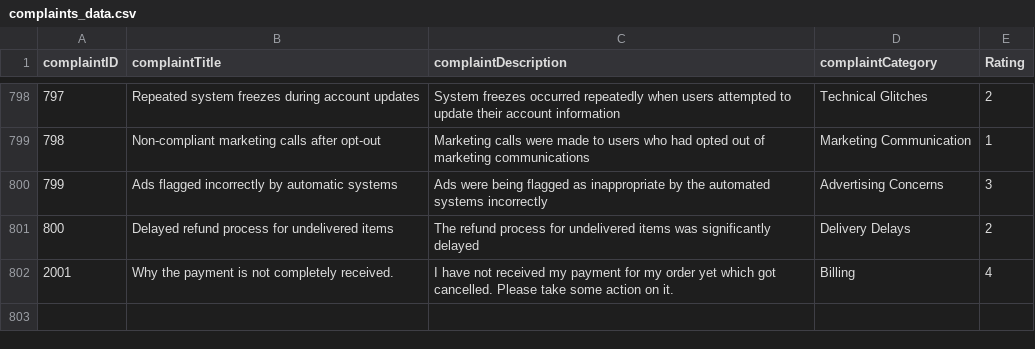
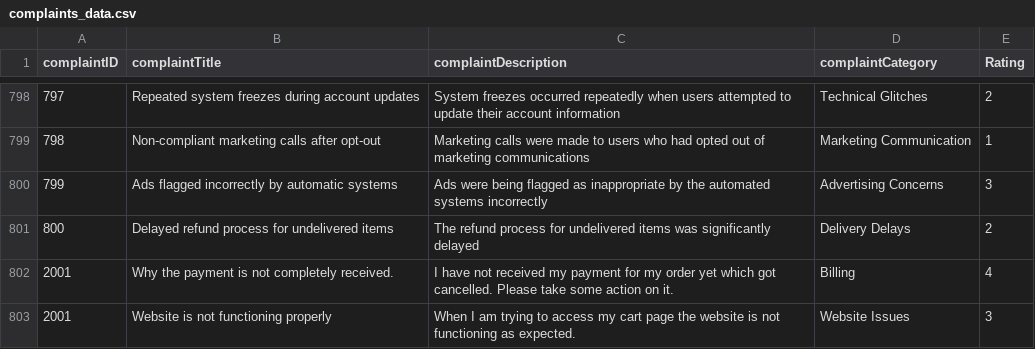
Before and after one commit to aniket-thorat/complaint-and-feedback-management-system, a CSV file: server/complaints_data.csv, drawn as a sheet; only a part is shown, gaps mark what is left out; the diff names each change by its address in the sheet, - before the commit and + after, or states it on an @@ line.

```diff
--- a/server/complaints_data.csv
+++ b/server/complaints_data.csv
+row 803: 2001 | Website is not functioning properly | When I am trying to access my cart page the website is not functioning as expected. | Website Issues | 3
```
Also changed, not shown: 6 other files.
